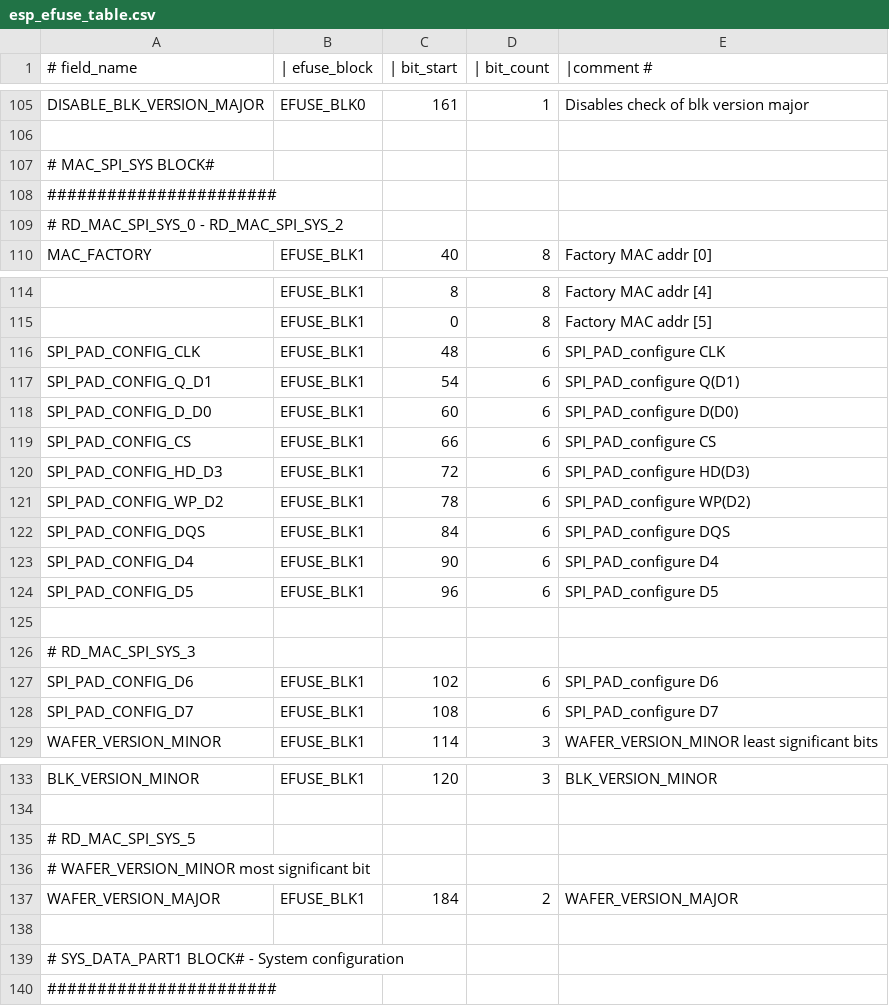
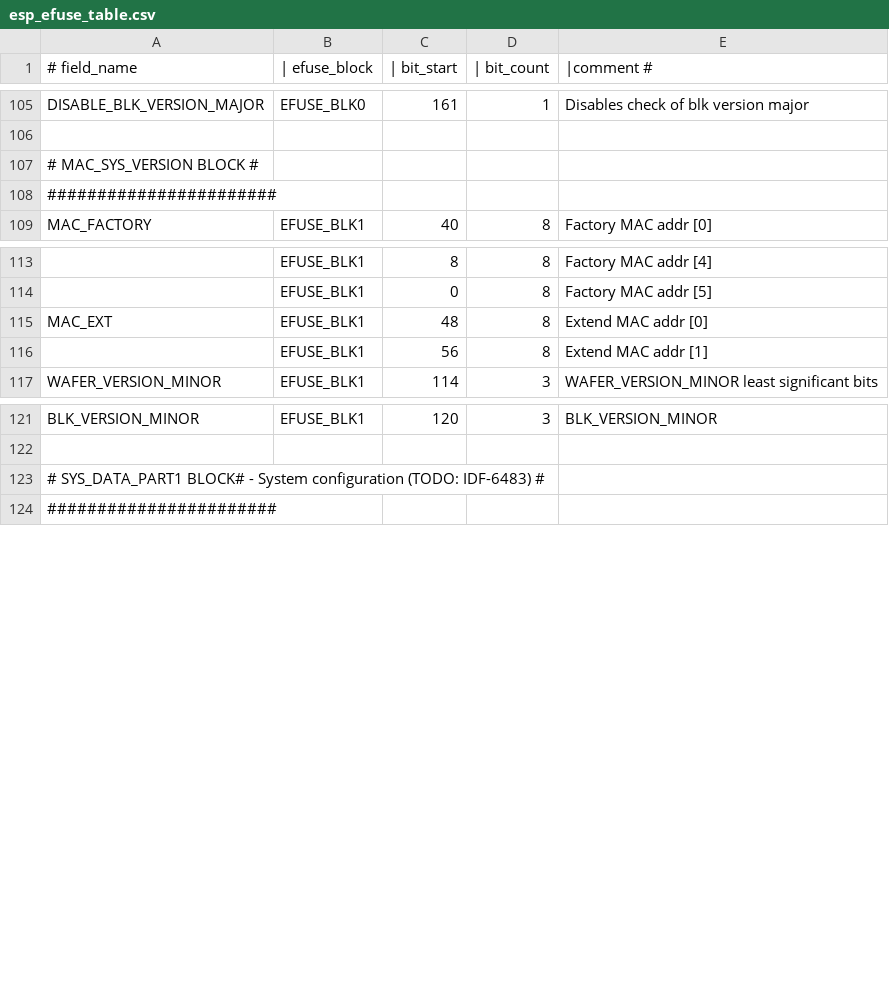
Before and after one commit to RogoSolutions/rogo-esp32-sdk, a CSV file: components/efuse/esp32c6/esp_efuse_table.csv, drawn as a sheet; only a part is shown, gaps mark what is left out; the diff covers the shown part only.

Commit message:
efuse_table: update esp32c6 efuse block1 fields definition

```diff
--- a/components/efuse/esp32c6/esp_efuse_table.csv
+++ b/components/efuse/esp32c6/esp_efuse_table.csv
@@ -106,5 +106,4 @@
 
-# MAC_SPI_SYS BLOCK#
+# MAC_SYS_VERSION BLOCK #
 #######################
-    # RD_MAC_SPI_SYS_0 - RD_MAC_SPI_SYS_2
         MAC_FACTORY,                          EFUSE_BLK1,   40,    8,     Factory MAC addr [0]
@@ -115,15 +114,4 @@
         ,                                     EFUSE_BLK1,    0,    8,     Factory MAC addr [5]
-        SPI_PAD_CONFIG_CLK,                   EFUSE_BLK1,   48,    6,     SPI_PAD_configure CLK
-        SPI_PAD_CONFIG_Q_D1,                  EFUSE_BLK1,   54,    6,     SPI_PAD_configure Q(D1)
-        SPI_PAD_CONFIG_D_D0,                  EFUSE_BLK1,   60,    6,     SPI_PAD_configure D(D0)
-        SPI_PAD_CONFIG_CS,                    EFUSE_BLK1,   66,    6,     SPI_PAD_configure CS
-        SPI_PAD_CONFIG_HD_D3,                 EFUSE_BLK1,   72,    6,     SPI_PAD_configure HD(D3)
-        SPI_PAD_CONFIG_WP_D2,                 EFUSE_BLK1,   78,    6,     SPI_PAD_configure WP(D2)
-        SPI_PAD_CONFIG_DQS,                   EFUSE_BLK1,   84,    6,     SPI_PAD_configure DQS
-        SPI_PAD_CONFIG_D4,                    EFUSE_BLK1,   90,    6,     SPI_PAD_configure D4
-        SPI_PAD_CONFIG_D5,                    EFUSE_BLK1,   96,    6,     SPI_PAD_configure D5
-
-    # RD_MAC_SPI_SYS_3
-        SPI_PAD_CONFIG_D6,                    EFUSE_BLK1,  102,    6,     SPI_PAD_configure D6
-        SPI_PAD_CONFIG_D7,                    EFUSE_BLK1,  108,    6,     SPI_PAD_configure D7
+        MAC_EXT,                              EFUSE_BLK1,   48,    8,     Extend  MAC addr [0]
+        ,                                     EFUSE_BLK1,   56,    8,     Extend  MAC addr [1]
         WAFER_VERSION_MINOR,                  EFUSE_BLK1,  114,    3,     WAFER_VERSION_MINOR least significant bits
@@ -134,7 +122,3 @@
 
-    # RD_MAC_SPI_SYS_5
-        # WAFER_VERSION_MINOR most significant bit
-        WAFER_VERSION_MAJOR,                  EFUSE_BLK1,  184,    2,     WAFER_VERSION_MAJOR
-
-# SYS_DATA_PART1 BLOCK# - System configuration
+# SYS_DATA_PART1 BLOCK# - System configuration (TODO: IDF-6483) #
 #######################
```
Also changed, not shown: 1 edited cell elsewhere in this file, 2 other files.
